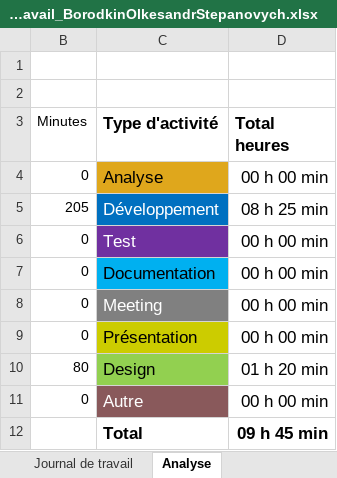
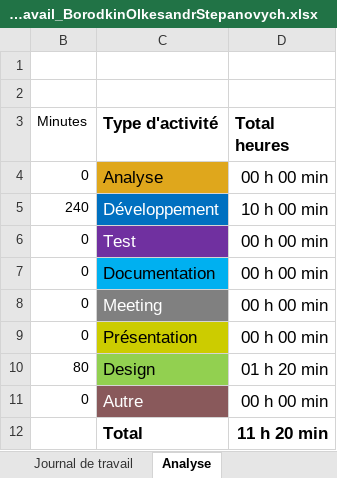
Before and after one commit to SachaBorodkin/ReadMe, an Excel workbook: doc/Journal-de-Travail_BorodkinOlkesandrStepanovych.xlsx, sheet Analyse, drawn as a sheet; values as stored, in another font and other column widths than the file's, no borders; charts and pictures not drawn; the diff names each change by its address in the sheet, - before the commit and + after, or states it on an @@ line.

```diff
--- a/doc/Journal-de-Travail_BorodkinOlkesandrStepanovych.xlsx (sheet Analyse)
+++ b/doc/Journal-de-Travail_BorodkinOlkesandrStepanovych.xlsx (sheet Analyse)
-B5 (Minutes): 205
+B5 (Minutes): 240
-D5 (Total heures): 08 h 25 min
+D5 (Total heures): 10 h 00 min
-D12 (Total heures): 09 h 45 min
+D12 (Total heures): 11 h 20 min
```
Also changed, not shown: sheet Journal de travail, hidden cells, charts or pictures, 3 other files.
